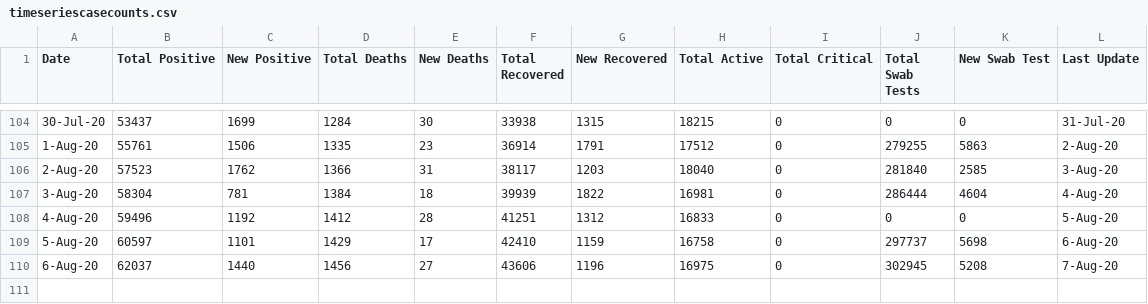
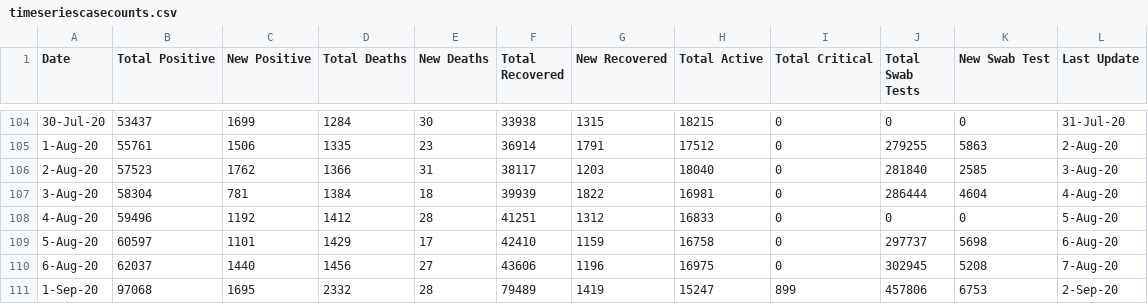
Before and after one commit to anantshahi/PCTApi, a CSV file: timeseriescasecounts.csv, drawn as a sheet; only a part is shown, gaps mark what is left out.

Commit message:
Update timeseriescasecounts.csv

```diff
--- a/timeseriescasecounts.csv
+++ b/timeseriescasecounts.csv
@@ -110 +110,2 @@ Date,Total Positive,New Positive,Total Deaths,New Deaths,Total Recovered,New Rec
 6-Aug-20,62037,1440,1456,27,43606,1196,16975,0,302945,5208,7-Aug-20
+1-Sep-20,97068,1695,2332,28,79489,1419,15247,899,457806,6753,2-Sep-20
```
